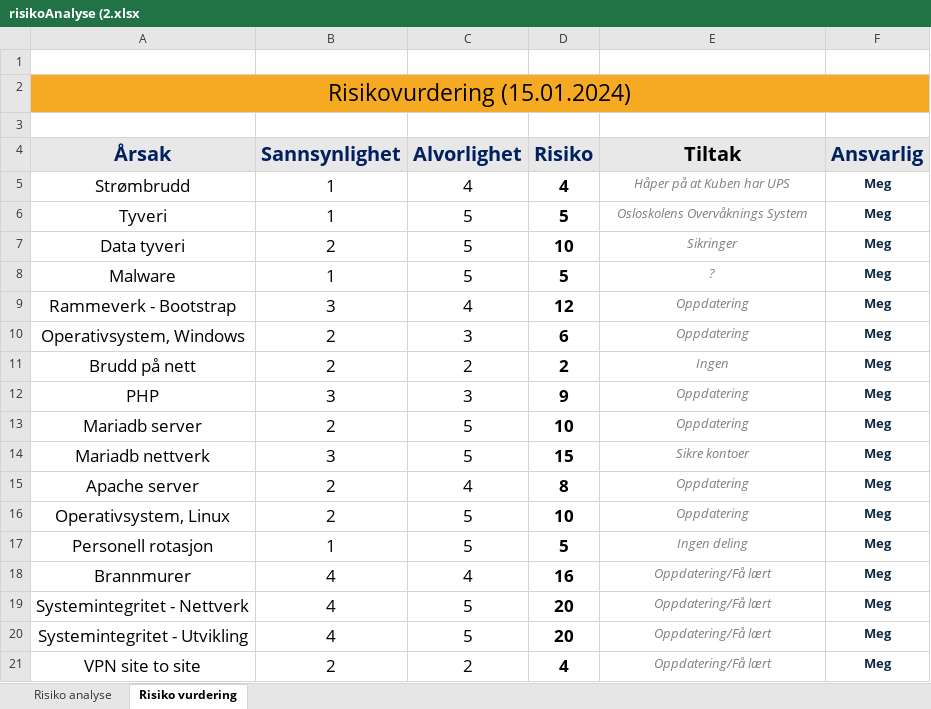
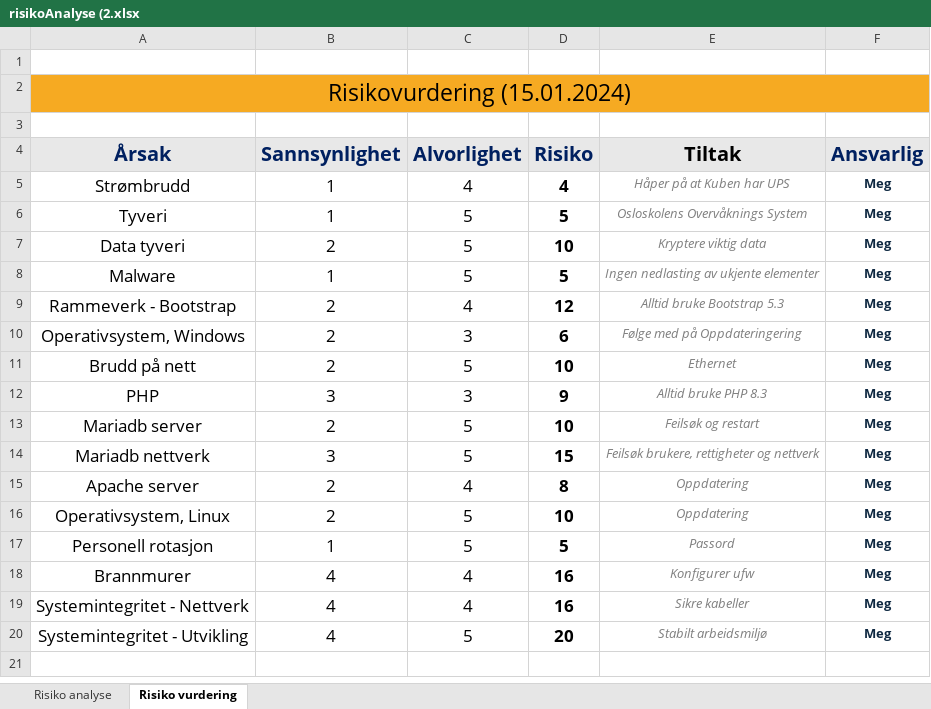
Before and after one commit to HeyItsAp/Biscuit-Clicker-2.0, an Excel workbook: Dokumenter/Filler/risikoAnalyse (2.xlsx, sheet Risiko vurdering, drawn as a sheet; values as stored, in another font and other column widths than the file's, no borders; conditional formats not drawn; the diff names each change by its address in the sheet, - before the commit and + after, or states it on an @@ line.

```diff
--- a/Dokumenter/Filler/risikoAnalyse (2.xlsx (sheet Risiko vurdering)
+++ b/Dokumenter/Filler/risikoAnalyse (2.xlsx (sheet Risiko vurdering)
-E7 (Tiltak): Sikringer
+E7 (Tiltak): Kryptere viktig data
-E8 (Tiltak): ?
+E8 (Tiltak): Ingen nedlasting av ukjente elementer
-B9 (Sannsynlighet): 3
+B9 (Sannsynlighet): 2
-E9 (Tiltak): Oppdatering
+E9 (Tiltak): Alltid bruke Bootstrap 5.3
-E10 (Tiltak): Oppdatering
+E10 (Tiltak): Følge med på Oppdateringering
-C11 (Alvorlighet): 2
+C11 (Alvorlighet): 5
-D11 (Risiko): 2
+D11 (Risiko): 10
-E11 (Tiltak): Ingen
+E11 (Tiltak): Ethernet
-E12 (Tiltak): Oppdatering
+E12 (Tiltak): Alltid bruke PHP 8.3
-E13 (Tiltak): Oppdatering
+E13 (Tiltak): Feilsøk og restart
-E14 (Tiltak): Sikre kontoer
+E14 (Tiltak): Feilsøk brukere, rettigheter og nettverk
-E17 (Tiltak): Ingen deling
+E17 (Tiltak): Passord
-E18 (Tiltak): Oppdatering/Få lært
+E18 (Tiltak): Konfigurer ufw
-C19 (Alvorlighet): 5
+C19 (Alvorlighet): 4
-D19 (Risiko): 20
+D19 (Risiko): 16
-E19 (Tiltak): Oppdatering/Få lært
+E19 (Tiltak): Sikre kabeller
-E20 (Tiltak): Oppdatering/Få lært
+E20 (Tiltak): Stabilt arbeidsmiljø
-row 21: VPN site to site | 2 | 2 | 4 | Oppdatering/Få lært | Meg
```
Also changed, not shown: sheet Risiko analyse, 4 other files.
